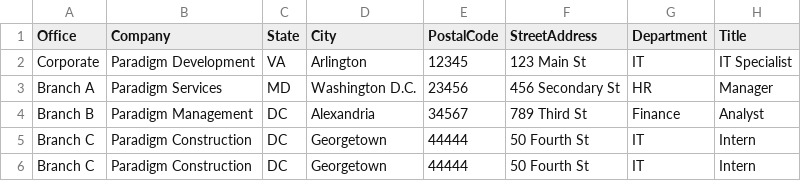
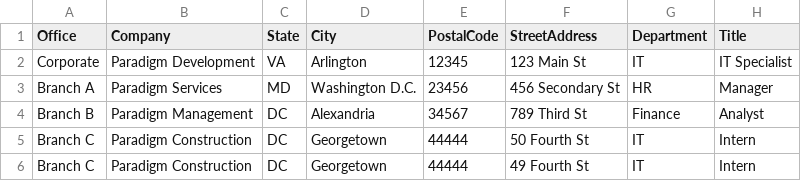
Before and after one commit to theredplanetsings/automationAD, a CSV file: correctlyformatted.csv, drawn as a sheet.

Commit message:
yaya
Corrected the address for Branch C in the CSV file.

```diff
--- a/correctlyformatted.csv
+++ b/correctlyformatted.csv
@@ -5,2 +5,2 @@ Branch B,Paradigm Management,DC,Alexandria,34567,789 Third St,Finance,Analyst
 Branch C,Paradigm Construction,DC,Georgetown,44444,50 Fourth St,IT,Intern
-Branch C,Paradigm Construction,DC,Georgetown,44444,50 Fourth St,IT,Intern
+Branch C,Paradigm Construction,DC,Georgetown,44444,49 Fourth St,IT,Intern
```
